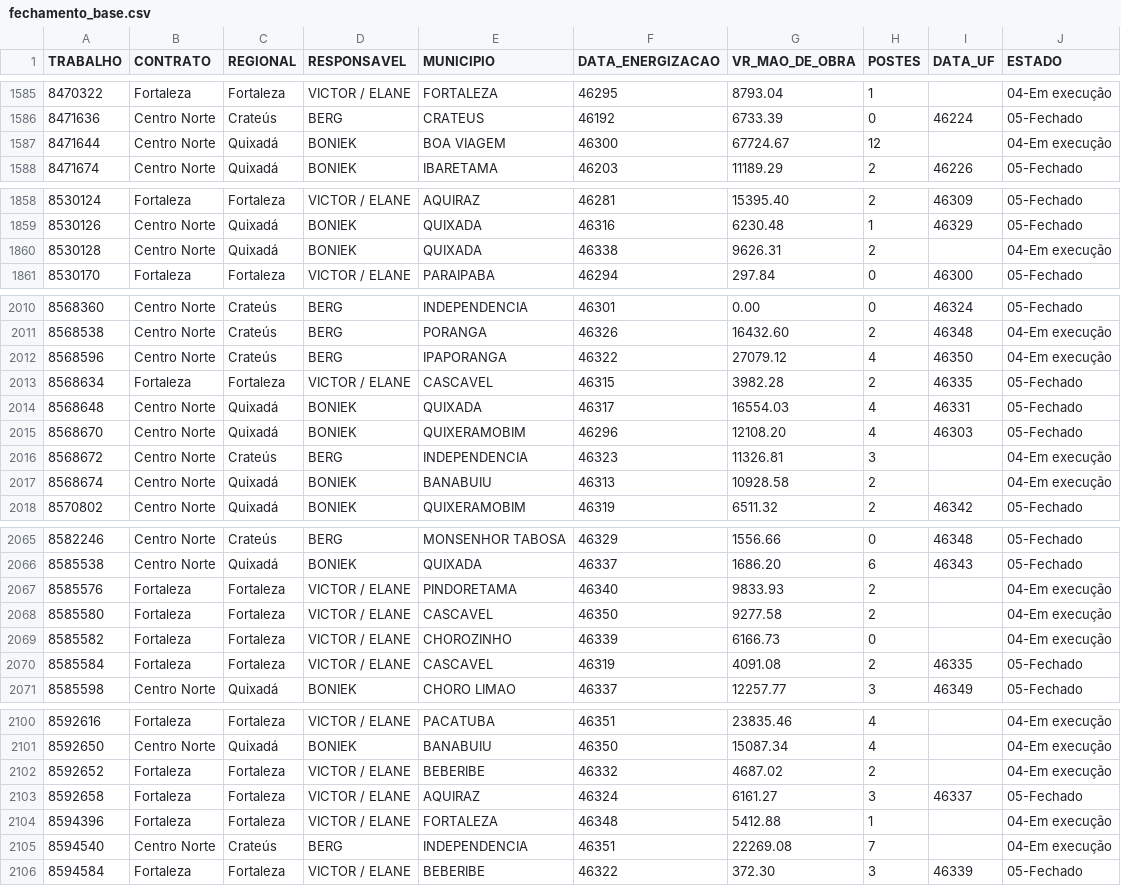
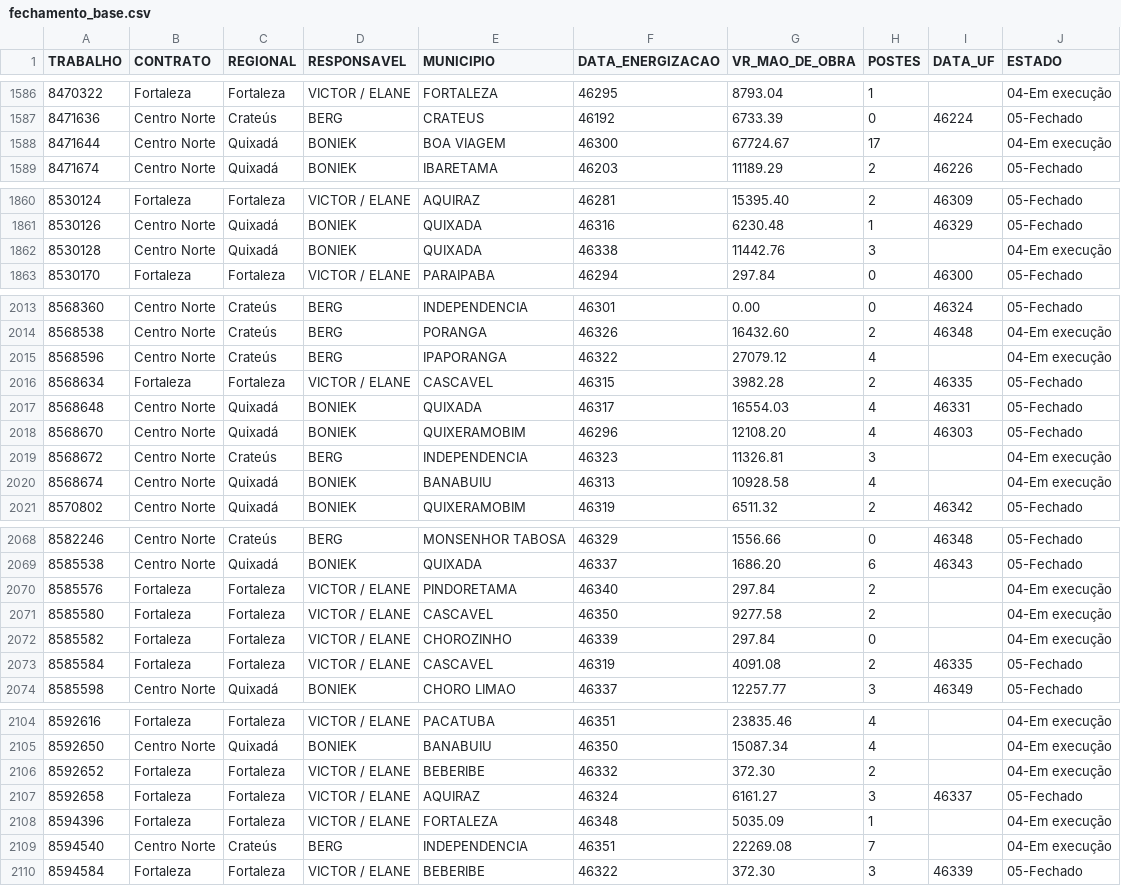
Before and after one commit to proenergy-cn/painel-obras, a CSV file: fechamento_base.csv, drawn as a sheet; only a part is shown, gaps mark what is left out; the diff covers the shown part only.

```diff
--- a/fechamento_base.csv
+++ b/fechamento_base.csv
@@ -1586,3 +1587,3 @@ TRABALHO,CONTRATO,REGIONAL,RESPONSAVEL,MUNICIPIO,DATA_ENERGIZACAO,VR_MAO_DE_OBRA
 8471636,Centro Norte,Crateús,BERG,CRATEUS,46192,6733.39,0,46224,05-Fechado
-8471644,Centro Norte,Quixadá,BONIEK,BOA VIAGEM,46300,67724.67,12,,04-Em execução
+8471644,Centro Norte,Quixadá,BONIEK,BOA VIAGEM,46300,67724.67,17,,04-Em execução
 8471674,Centro Norte,Quixadá,BONIEK,IBARETAMA,46203,11189.29,2,46226,05-Fechado
@@ -1859,3 +1861,3 @@ TRABALHO,CONTRATO,REGIONAL,RESPONSAVEL,MUNICIPIO,DATA_ENERGIZACAO,VR_MAO_DE_OBRA
 8530126,Centro Norte,Quixadá,BONIEK,QUIXADA,46316,6230.48,1,46329,05-Fechado
-8530128,Centro Norte,Quixadá,BONIEK,QUIXADA,46338,9626.31,2,,04-Em execução
+8530128,Centro Norte,Quixadá,BONIEK,QUIXADA,46338,11442.76,3,,04-Em execução
 8530170,Fortaleza,Fortaleza,VICTOR / ELANE,PARAIPABA,46294,297.84,0,46300,05-Fechado
@@ -2011,3 +2014,3 @@ TRABALHO,CONTRATO,REGIONAL,RESPONSAVEL,MUNICIPIO,DATA_ENERGIZACAO,VR_MAO_DE_OBRA
 8568538,Centro Norte,Crateús,BERG,PORANGA,46326,16432.60,2,46348,04-Em execução
-8568596,Centro Norte,Crateús,BERG,IPAPORANGA,46322,27079.12,4,46350,04-Em execução
+8568596,Centro Norte,Crateús,BERG,IPAPORANGA,46322,27079.12,4,,04-Em execução
 8568634,Fortaleza,Fortaleza,VICTOR / ELANE,CASCAVEL,46315,3982.28,2,46335,05-Fechado
@@ -2016,3 +2019,3 @@ TRABALHO,CONTRATO,REGIONAL,RESPONSAVEL,MUNICIPIO,DATA_ENERGIZACAO,VR_MAO_DE_OBRA
 8568672,Centro Norte,Crateús,BERG,INDEPENDENCIA,46323,11326.81,3,,04-Em execução
-8568674,Centro Norte,Quixadá,BONIEK,BANABUIU,46313,10928.58,2,,04-Em execução
+8568674,Centro Norte,Quixadá,BONIEK,BANABUIU,46313,10928.58,4,,04-Em execução
 8570802,Centro Norte,Quixadá,BONIEK,QUIXERAMOBIM,46319,6511.32,2,46342,05-Fechado
@@ -2066,5 +2069,5 @@ TRABALHO,CONTRATO,REGIONAL,RESPONSAVEL,MUNICIPIO,DATA_ENERGIZACAO,VR_MAO_DE_OBRA
 8585538,Centro Norte,Quixadá,BONIEK,QUIXADA,46337,1686.20,6,46343,05-Fechado
-8585576,Fortaleza,Fortaleza,VICTOR / ELANE,PINDORETAMA,46340,9833.93,2,,04-Em execução
+8585576,Fortaleza,Fortaleza,VICTOR / ELANE,PINDORETAMA,46340,297.84,2,,04-Em execução
 8585580,Fortaleza,Fortaleza,VICTOR / ELANE,CASCAVEL,46350,9277.58,2,,04-Em execução
-8585582,Fortaleza,Fortaleza,VICTOR / ELANE,CHOROZINHO,46339,6166.73,0,,04-Em execução
+8585582,Fortaleza,Fortaleza,VICTOR / ELANE,CHOROZINHO,46339,297.84,0,,04-Em execução
 8585584,Fortaleza,Fortaleza,VICTOR / ELANE,CASCAVEL,46319,4091.08,2,46335,05-Fechado
@@ -2101,5 +2105,5 @@ TRABALHO,CONTRATO,REGIONAL,RESPONSAVEL,MUNICIPIO,DATA_ENERGIZACAO,VR_MAO_DE_OBRA
 8592650,Centro Norte,Quixadá,BONIEK,BANABUIU,46350,15087.34,4,,04-Em execução
-8592652,Fortaleza,Fortaleza,VICTOR / ELANE,BEBERIBE,46332,4687.02,2,,04-Em execução
+8592652,Fortaleza,Fortaleza,VICTOR / ELANE,BEBERIBE,46332,372.30,2,,04-Em execução
 8592658,Fortaleza,Fortaleza,VICTOR / ELANE,AQUIRAZ,46324,6161.27,3,46337,05-Fechado
-8594396,Fortaleza,Fortaleza,VICTOR / ELANE,FORTALEZA,46348,5412.88,1,,04-Em execução
+8594396,Fortaleza,Fortaleza,VICTOR / ELANE,FORTALEZA,46348,5035.09,1,,04-Em execução
 8594540,Centro Norte,Crateús,BERG,INDEPENDENCIA,46351,22269.08,7,,04-Em execução
```
Also changed, not shown: 8 added rows and 16 edited cells elsewhere in this file, 3 other files.
